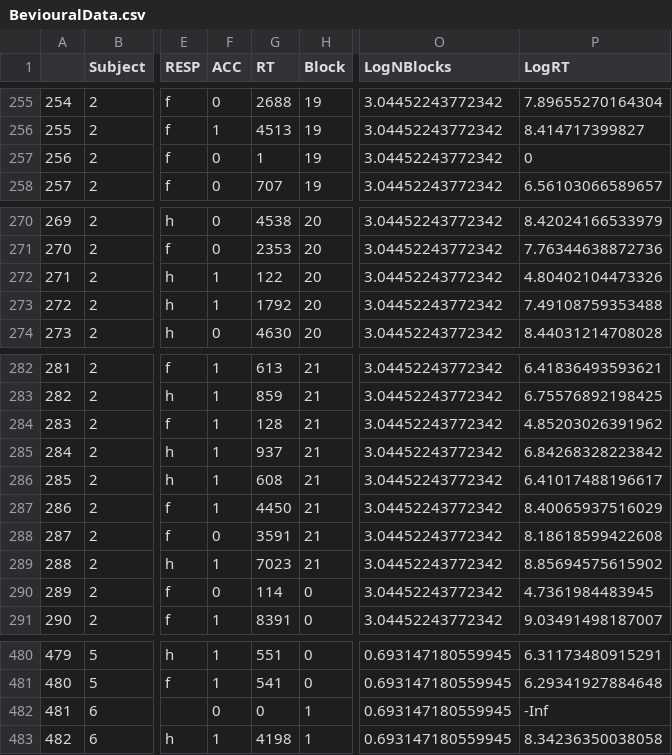
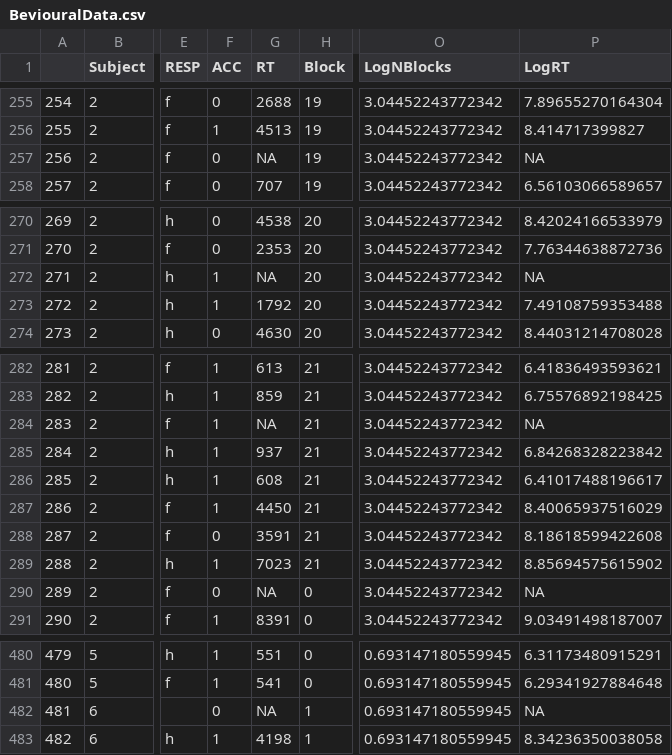
Before and after one commit to respatte/SalienceDiagnosticityEmpirical, a CSV file: results/BeviouralData.csv, drawn as a sheet; only a part is shown, gaps mark what is left out; the diff covers the shown part only; the diff names each change by its address in the sheet, - before the commit and + after, or states it on an @@ line.

```diff
--- a/results/BeviouralData.csv
+++ b/results/BeviouralData.csv
-G257 (RT): 1
+G257 (RT): NA
-P257 (LogRT): 0
+P257 (LogRT): NA
-G272 (RT): 122
+G272 (RT): NA
-P272 (LogRT): 4.80402104473326
+P272 (LogRT): NA
-G284 (RT): 128
+G284 (RT): NA
-P284 (LogRT): 4.85203026391962
+P284 (LogRT): NA
-G290 (RT): 114
+G290 (RT): NA
-P290 (LogRT): 4.7361984483945
+P290 (LogRT): NA
-G482 (RT): 0
+G482 (RT): NA
-P482 (LogRT): -Inf
+P482 (LogRT): NA
```
Also changed, not shown: 24 edited cells elsewhere in this file, 3 other files.
